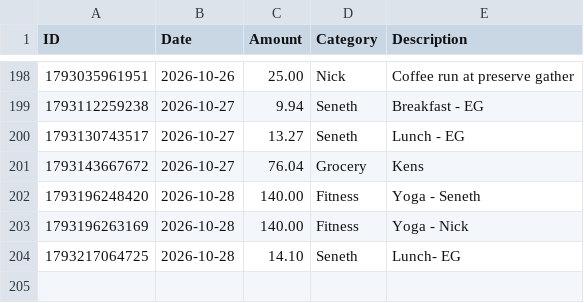
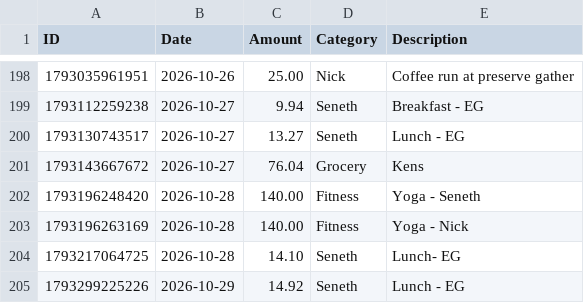
Before and after one commit to swaterman19/budget_app, a CSV file: data/spending.csv, drawn as a sheet; only a part is shown, gaps mark what is left out; the diff names each change by its address in the sheet, - before the commit and + after, or states it on an @@ line.

Commit message:
Add expense: Seneth $14.92

```diff
--- a/data/spending.csv
+++ b/data/spending.csv
+row 205: 1793299225226 | 2026-10-29 | 14.92 | Seneth | Lunch - EG
```
